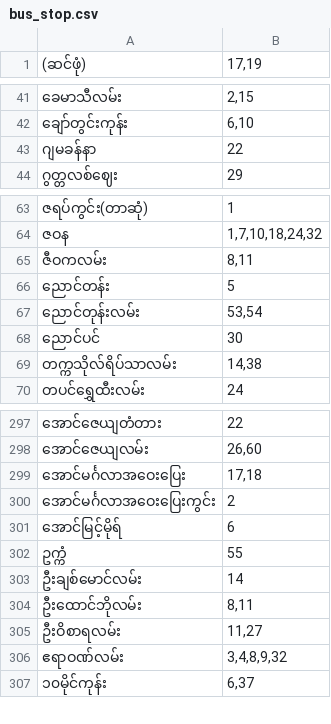
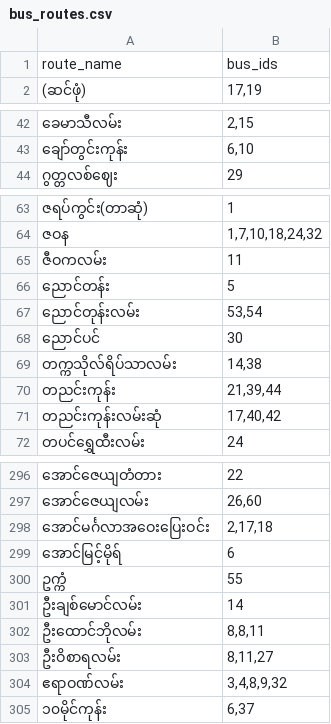
Before and after one commit to vincent-paing/Yangon-Bus-Data, a CSV file: bus_routes/bus_routes.csv (was bus_stop/bus_stop.csv), drawn as a sheet; only a part is shown, gaps mark what is left out; the diff covers the shown part only.

Commit message:
Add Bus Stop csv and change name for clarity

```diff
--- a/bus_stop/bus_stop.csv
+++ b/bus_routes/bus_routes.csv
@@ -1 +1,2 @@
+route_name,bus_ids
 "(ဆင်ဖုံ)","17,19"
@@ -42,3 +43,2 @@
 "ချော်တွင်းကုန်း","6,10"
-"ဂျမခန်နာ","22"
 "ဂွတ္တလစ်ဈေး","29"
@@ -64,3 +64,3 @@
 "ဇဝန","1,7,10,18,24,32"
-"ဇီဝကလမ်း","8,11"
+"ဇီဝကလမ်း","11"
 "ညောင်တန်း","5"
@@ -69,2 +69,4 @@
 "တက္ကသိုလ်ရိပ်သာလမ်း","14,38"
+"တညင်းကုန်း","21,39,44"
+"တညင်းကုန်းလမ်းဆုံ","17,40,42"
 "တပင်ရွှေထီးလမ်း","24"
@@ -298,4 +297,3 @@
 "အောင်ဇေယျလမ်း","26,60"
-"အောင်မင်္ဂလာအဝေးပြေး","17,18"
-"အောင်မင်္ဂလာအဝေးပြေးကွင်း","2"
+"အောင်မင်္ဂလာအဝေးပြေးဝင်း","2,17,18"
 "အောင်မြင့်မိုရ်","6"
@@ -303,4 +301,4 @@
 "ဦးချစ်မောင်လမ်း","14"
-"ဦးထောင်ဘိုလမ်း","8,11"
-"ဦးဝိစာရလမ်း","11,27"
+"ဦးထောင်ဘိုလမ်း","8,8,11"
+"ဦးဝိစာရလမ်း","8,11,27"
 "ဧရာဝဏ်လမ်း","3,4,8,9,32"
```
Also changed, not shown: 3 added rows, 6 removed rows and 11 edited cells elsewhere in this file, 4 other files.
